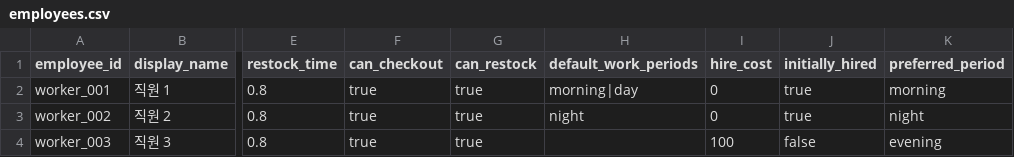
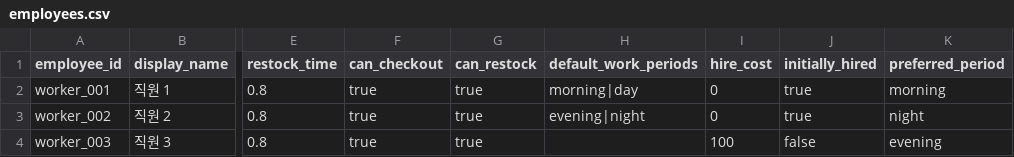
Before and after one commit to mayjohn66-cmd/project222, a CSV file: data/shop/employees/employees.csv, drawn as a sheet; only a part is shown, gaps mark what is left out; the diff names each change by its address in the sheet, - before the commit and + after, or states it on an @@ line.

```diff
--- a/data/shop/employees/employees.csv
+++ b/data/shop/employees/employees.csv
-H3 (default_work_periods): night
+H3 (default_work_periods): evening|night
```
Also changed, not shown: 9 other files.
